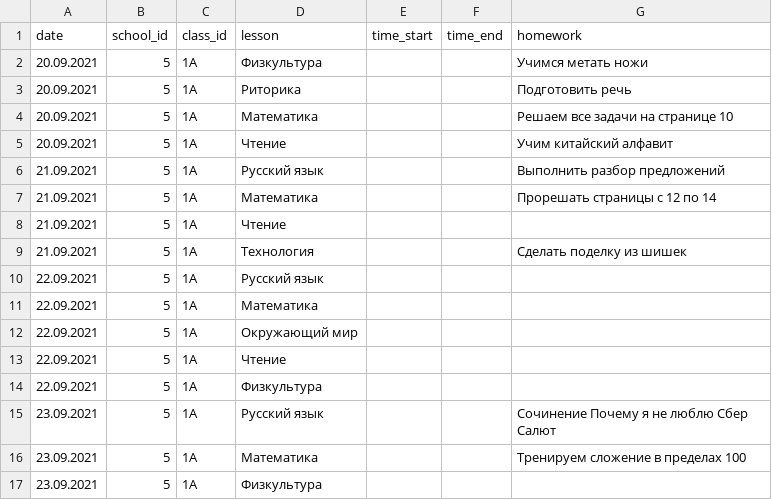
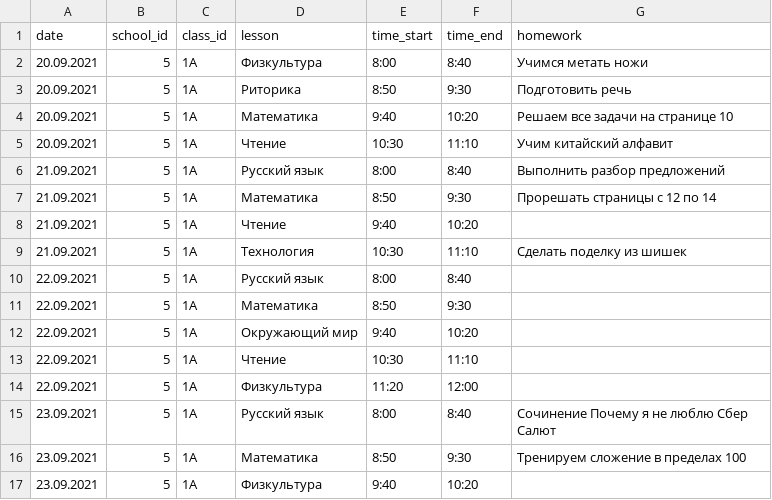
Before and after one commit to tseziy/AliceDiary, a CSV file: skill/database.csv, drawn as a sheet; only a part is shown; the diff covers the shown part only.

Commit message:
feat: добавил время уроков

```diff
--- a/skill/database.csv
+++ b/skill/database.csv
@@ -1,17 +1,17 @@
 date;school_id;class_id;lesson;time_start;time_end;homework
-20.09.2021;5;1А;Физкультура;;;Учимся метать ножи
-20.09.2021;5;1А;Риторика;;;Подготовить речь
-20.09.2021;5;1А;Математика;;;Решаем все задачи на странице 10
-20.09.2021;5;1А;Чтение;;;Учим китайский алфавит
-21.09.2021;5;1А;Русский язык;;;Выполнить разбор предложений
-21.09.2021;5;1А;Математика;;; Прорешать страницы с 12 по 14
-21.09.2021;5;1А;Чтение;;;
-21.09.2021;5;1А;Технология;;;Сделать поделку из шишек
-22.09.2021;5;1А;Русский язык;;;
-22.09.2021;5;1А;Математика;;;
-22.09.2021;5;1А;Окружающий мир;;;
-22.09.2021;5;1А;Чтение;;;
-22.09.2021;5;1А;Физкультура;;;
-23.09.2021;5;1А;Русский язык;;;Сочинение Почему я не люблю Сбер Салют
-23.09.2021;5;1А;Математика;;;Тренируем сложение в пределах 100
-23.09.2021;5;1А;Физкультура;;;
+20.09.2021;5;1А;Физкультура;8:00;8:40;Учимся метать ножи
+20.09.2021;5;1А;Риторика;8:50;9:30;Подготовить речь
+20.09.2021;5;1А;Математика;9:40;10:20;Решаем все задачи на странице 10
+20.09.2021;5;1А;Чтение;10:30;11:10;Учим китайский алфавит
+21.09.2021;5;1А;Русский язык;8:00;8:40;Выполнить разбор предложений
+21.09.2021;5;1А;Математика;8:50;9:30; Прорешать страницы с 12 по 14
+21.09.2021;5;1А;Чтение;9:40;10:20;
+21.09.2021;5;1А;Технология;10:30;11:10;Сделать поделку из шишек
+22.09.2021;5;1А;Русский язык;8:00;8:40;
+22.09.2021;5;1А;Математика;8:50;9:30;
+22.09.2021;5;1А;Окружающий мир;9:40;10:20;
+22.09.2021;5;1А;Чтение;10:30;11:10;
+22.09.2021;5;1А;Физкультура;11:20;12:00;
+23.09.2021;5;1А;Русский язык;8:00;8:40;Сочинение Почему я не люблю Сбер Салют
+23.09.2021;5;1А;Математика;8:50;9:30;Тренируем сложение в пределах 100
+23.09.2021;5;1А;Физкультура;9:40;10:20;
```
Also changed, not shown: 94 edited cells elsewhere in this file.
